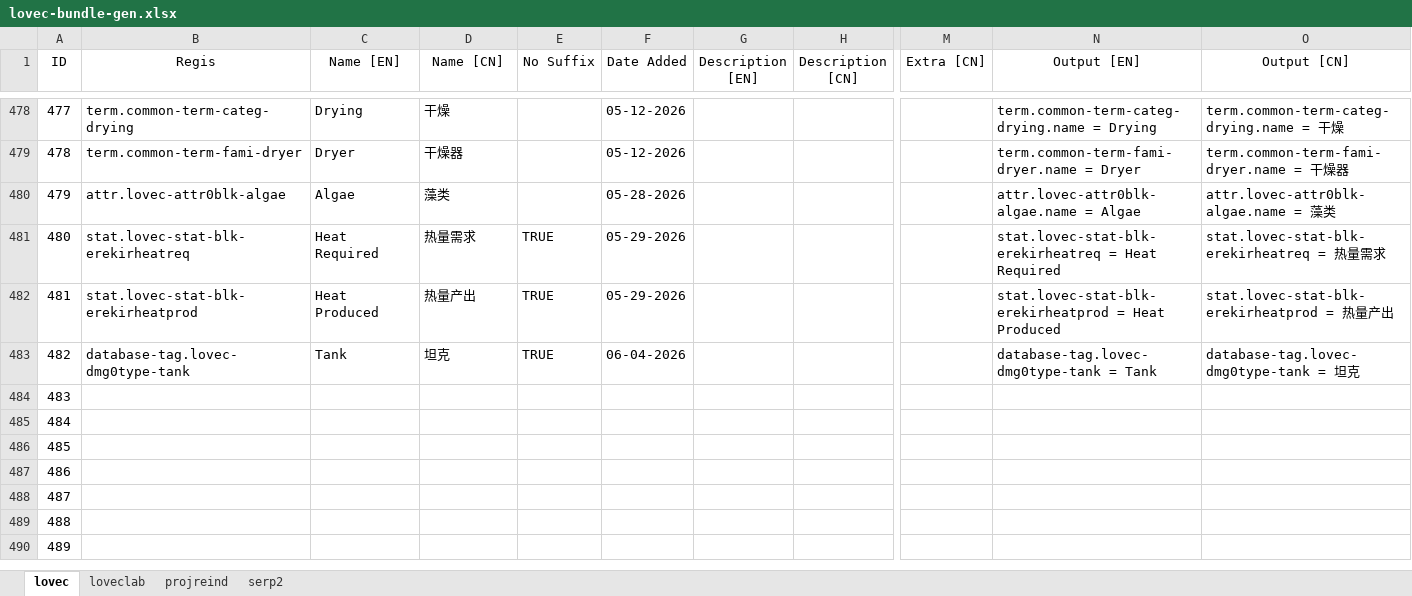
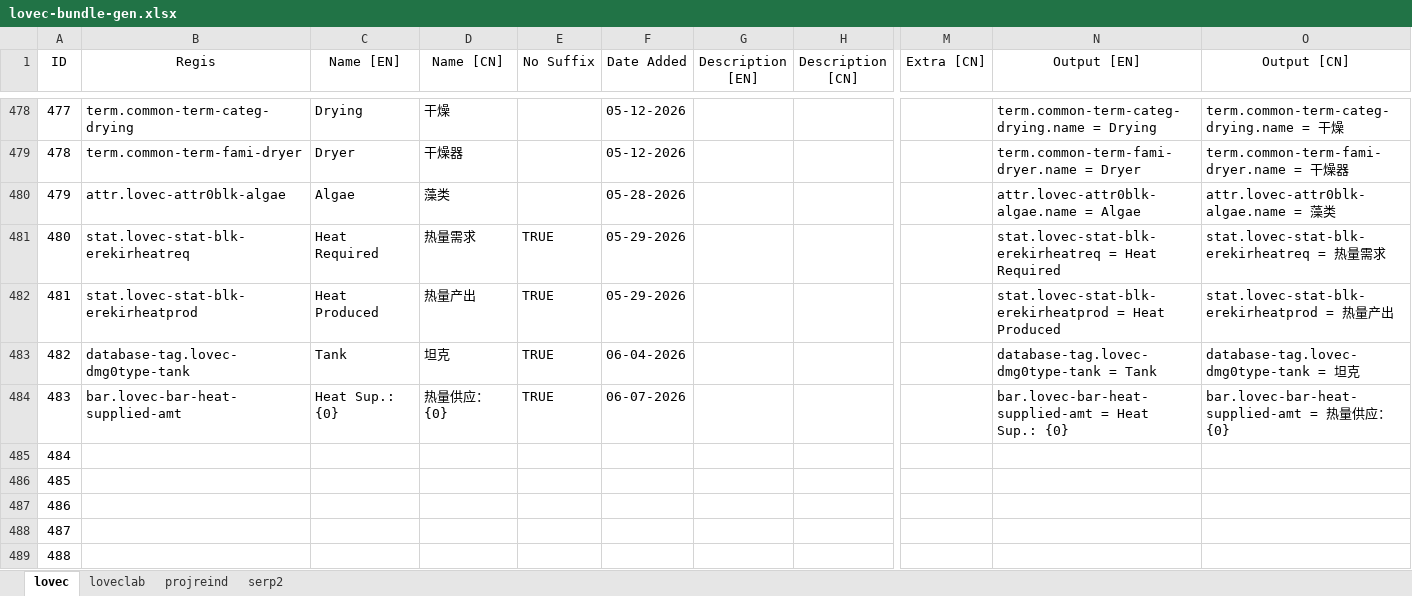
Before and after one commit to HuanXefh/Lovecraftian-Library-Java, an Excel workbook: lovec-bundle-gen.xlsx, sheet lovec, drawn as a sheet; only a part is shown, gaps mark what is left out; the shorter side is filled out with more unchanged rows; values as stored, in another font and other column widths than the file's, no borders; the diff names each change by its address in the sheet, - before the commit and + after, or states it on an @@ line.

```diff
--- a/lovec-bundle-gen.xlsx (sheet lovec)
+++ b/lovec-bundle-gen.xlsx (sheet lovec)
-B484 (Regis): (empty)
+B484 (Regis): bar.lovec-bar-heat-supplied-amt
-C484 (Name [EN]): (empty)
+C484 (Name [EN]): Heat Sup.: {0}
-D484 (Name [CN]): (empty)
+D484 (Name [CN]): 热量供应：{0}
-E484 (No Suffix): (empty)
+E484 (No Suffix): TRUE
-F484 (Date Added): (empty)
+F484 (Date Added): 06-07-2026
-N484 (Output [EN]): (empty)
+N484 (Output [EN]): bar.lovec-bar-heat-supplied-amt = Heat Sup.: {0}
-O484 (Output [CN]): (empty)
+O484 (Output [CN]): bar.lovec-bar-heat-supplied-amt = 热量供应：{0}
```
Also changed, not shown: sheet loveclab, 13 other files.
